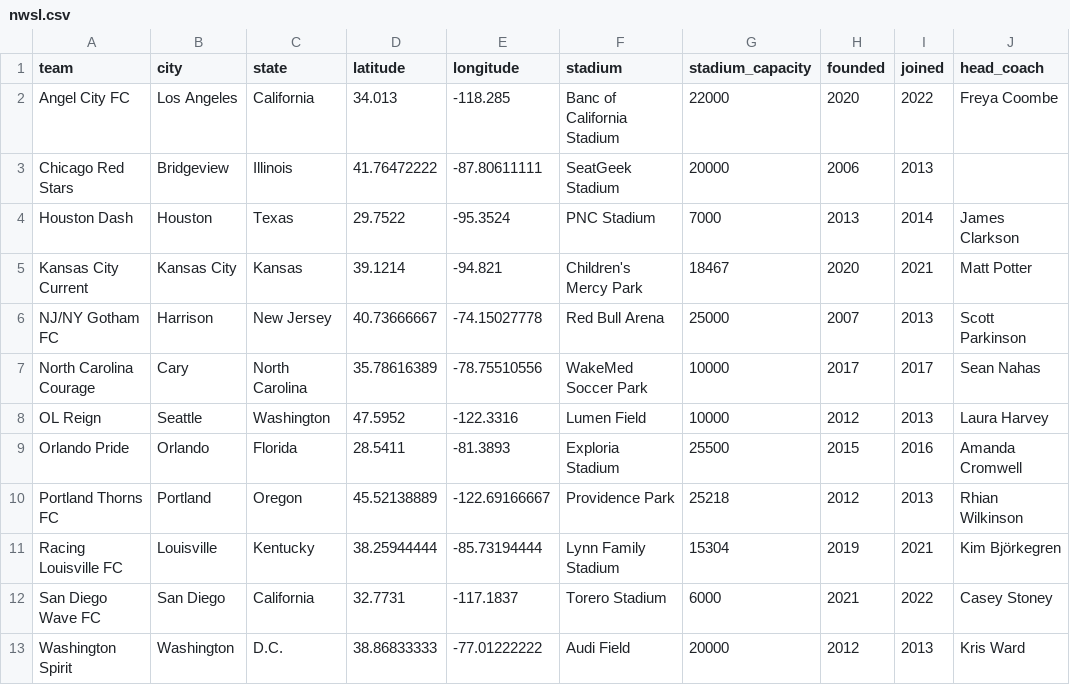
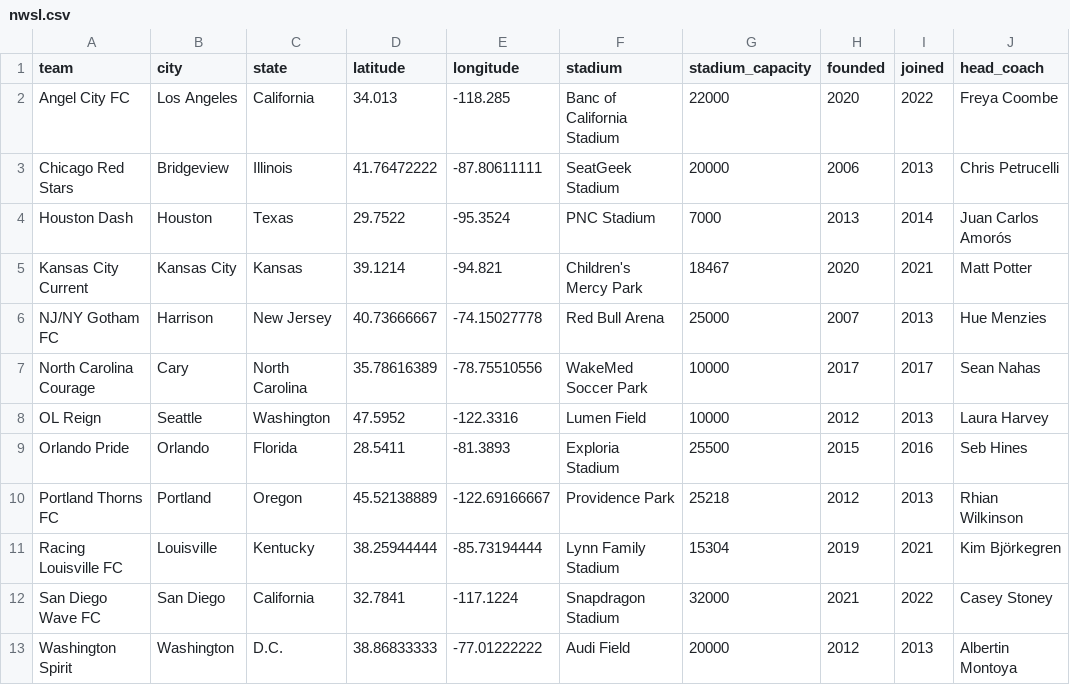
Before and after one commit to gavinr/usa-soccer, a CSV file: nwsl.csv, drawn as a sheet; only a part is shown; the diff names each change by its address in the sheet, - before the commit and + after, or states it on an @@ line.

Commit message:
Changes over 2022 season
- San Diego permanently move to Snapdragon Stadium
- Coaching changes in Chicago, Houston (interim), NJ/NY (interim), Orlando (interim), Washington (interim)

```diff
--- a/nwsl.csv
+++ b/nwsl.csv
-J3 (head_coach): (empty)
+J3 (head_coach): Chris Petrucelli
-J4 (head_coach): James Clarkson
+J4 (head_coach): Juan Carlos Amorós
-J6 (head_coach): Scott Parkinson
+J6 (head_coach): Hue Menzies
-J9 (head_coach): Amanda Cromwell
+J9 (head_coach): Seb Hines
-D12 (latitude): 32.7731
+D12 (latitude): 32.7841
-E12 (longitude): -117.1837
+E12 (longitude): -117.1224
-F12 (stadium): Torero Stadium
+F12 (stadium): Snapdragon Stadium
-G12 (stadium_capacity): 6000
+G12 (stadium_capacity): 32000
-J13 (head_coach): Kris Ward
+J13 (head_coach): Albertin Montoya
```
